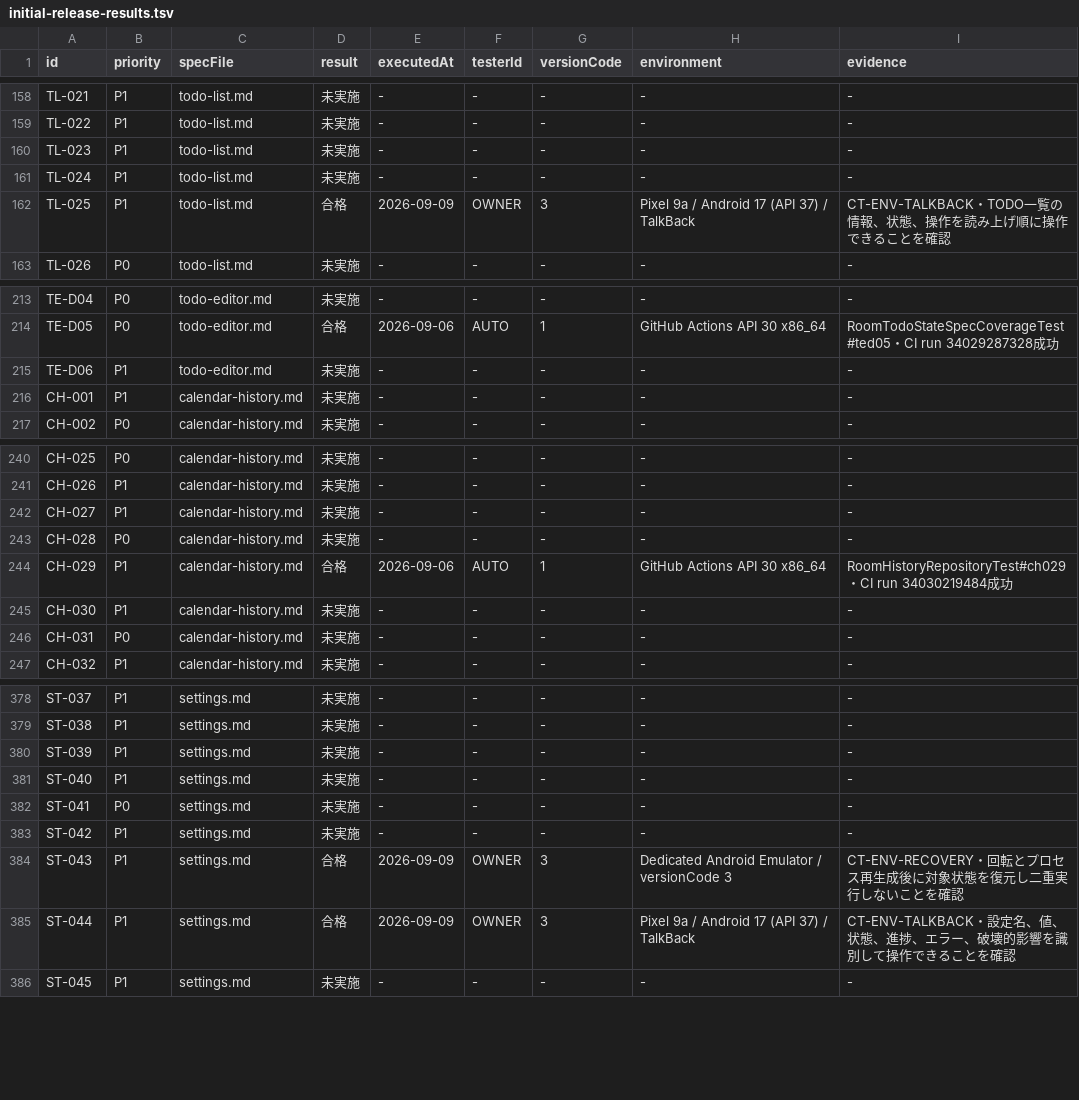
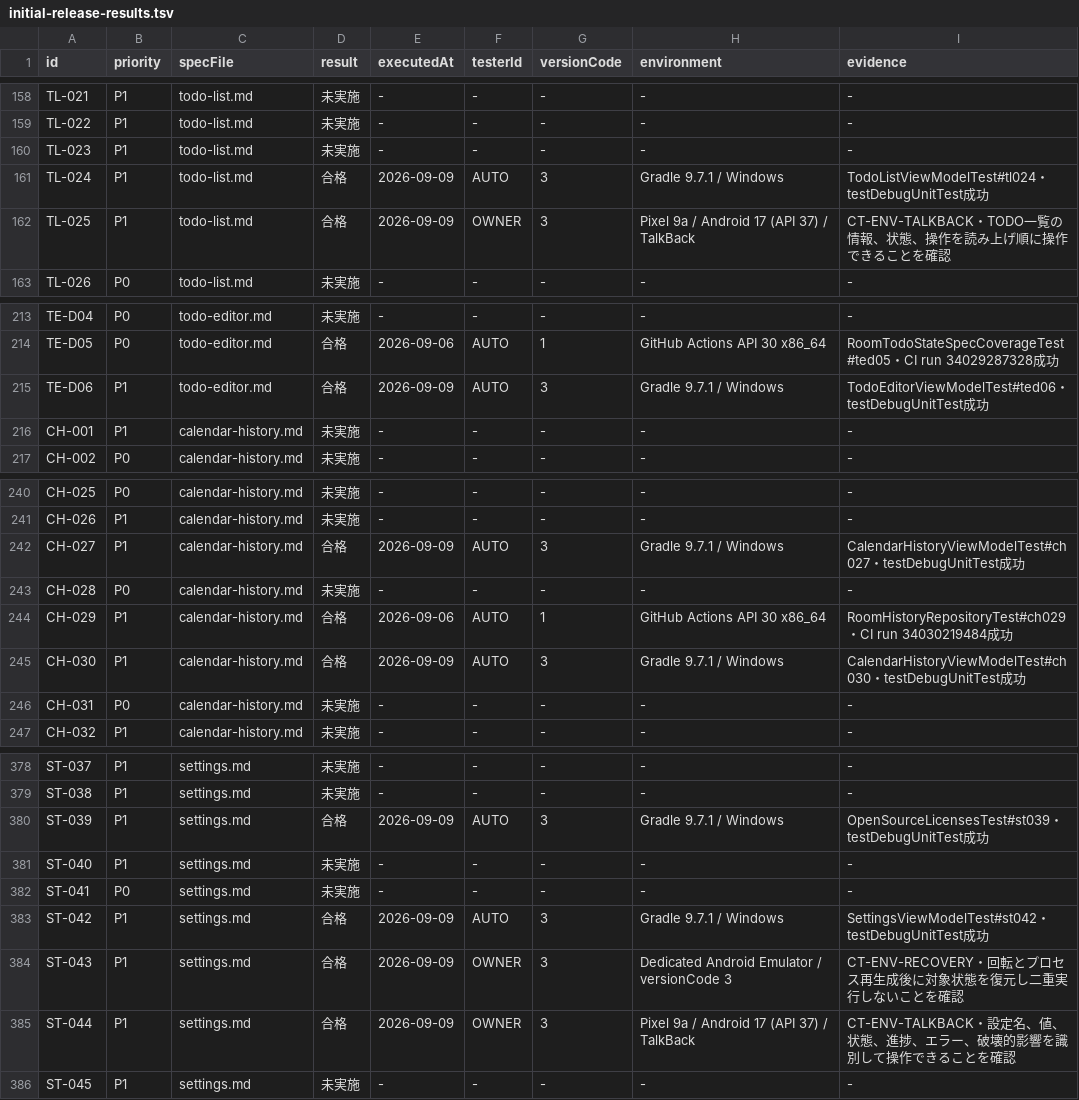
Before and after one commit to Sakemotti/MATA, a TSV file: .agents/test-specs/initial-release-results.tsv, drawn as a sheet; only a part is shown, gaps mark what is left out; the diff covers the shown part only.

```diff
--- a/.agents/test-specs/initial-release-results.tsv
+++ b/.agents/test-specs/initial-release-results.tsv
@@ -160,3 +160,3 @@ TL-022	P1	todo-list.md	未実施	-	-	-	-	-
 TL-023	P1	todo-list.md	未実施	-	-	-	-	-
-TL-024	P1	todo-list.md	未実施	-	-	-	-	-
+TL-024	P1	todo-list.md	合格	2026-09-09	AUTO	3	Gradle 9.7.1 / Windows	TodoListViewModelTest#tl024・testDebugUnitTest成功
 TL-025	P1	todo-list.md	合格	2026-09-09	OWNER	3	Pixel 9a / Android 17 (API 37) / TalkBack	CT-ENV-TALKBACK・TODO一覧の情報、状態、操作を読み上げ順に操作できることを確認
@@ -214,3 +214,3 @@ TE-D04	P0	todo-editor.md	未実施	-	-	-	-	-
 TE-D05	P0	todo-editor.md	合格	2026-09-06	AUTO	1	GitHub Actions API 30 x86_64	RoomTodoStateSpecCoverageTest#ted05・CI run 34029287328成功
-TE-D06	P1	todo-editor.md	未実施	-	-	-	-	-
+TE-D06	P1	todo-editor.md	合格	2026-09-09	AUTO	3	Gradle 9.7.1 / Windows	TodoEditorViewModelTest#ted06・testDebugUnitTest成功
 CH-001	P1	calendar-history.md	未実施	-	-	-	-	-
@@ -241,6 +241,6 @@ CH-025	P0	calendar-history.md	未実施	-	-	-	-	-
 CH-026	P1	calendar-history.md	未実施	-	-	-	-	-
-CH-027	P1	calendar-history.md	未実施	-	-	-	-	-
+CH-027	P1	calendar-history.md	合格	2026-09-09	AUTO	3	Gradle 9.7.1 / Windows	CalendarHistoryViewModelTest#ch027・testDebugUnitTest成功
 CH-028	P0	calendar-history.md	未実施	-	-	-	-	-
 CH-029	P1	calendar-history.md	合格	2026-09-06	AUTO	1	GitHub Actions API 30 x86_64	RoomHistoryRepositoryTest#ch029・CI run 34030219484成功
-CH-030	P1	calendar-history.md	未実施	-	-	-	-	-
+CH-030	P1	calendar-history.md	合格	2026-09-09	AUTO	3	Gradle 9.7.1 / Windows	CalendarHistoryViewModelTest#ch030・testDebugUnitTest成功
 CH-031	P0	calendar-history.md	未実施	-	-	-	-	-
@@ -379,6 +379,6 @@ ST-037	P1	settings.md	未実施	-	-	-	-	-
 ST-038	P1	settings.md	未実施	-	-	-	-	-
-ST-039	P1	settings.md	未実施	-	-	-	-	-
+ST-039	P1	settings.md	合格	2026-09-09	AUTO	3	Gradle 9.7.1 / Windows	OpenSourceLicensesTest#st039・testDebugUnitTest成功
 ST-040	P1	settings.md	未実施	-	-	-	-	-
 ST-041	P0	settings.md	未実施	-	-	-	-	-
-ST-042	P1	settings.md	未実施	-	-	-	-	-
+ST-042	P1	settings.md	合格	2026-09-09	AUTO	3	Gradle 9.7.1 / Windows	SettingsViewModelTest#st042・testDebugUnitTest成功
 ST-043	P1	settings.md	合格	2026-09-09	OWNER	3	Dedicated Android Emulator / versionCode 3	CT-ENV-RECOVERY・回転とプロセス再生成後に対象状態を復元し二重実行しないことを確認
```
Also changed, not shown: 18 edited cells elsewhere in this file, .agents/test-specs/automated-test-evidence.tsv, .agents/test-specs/initial-release-assignments.tsv, 32 other files.
